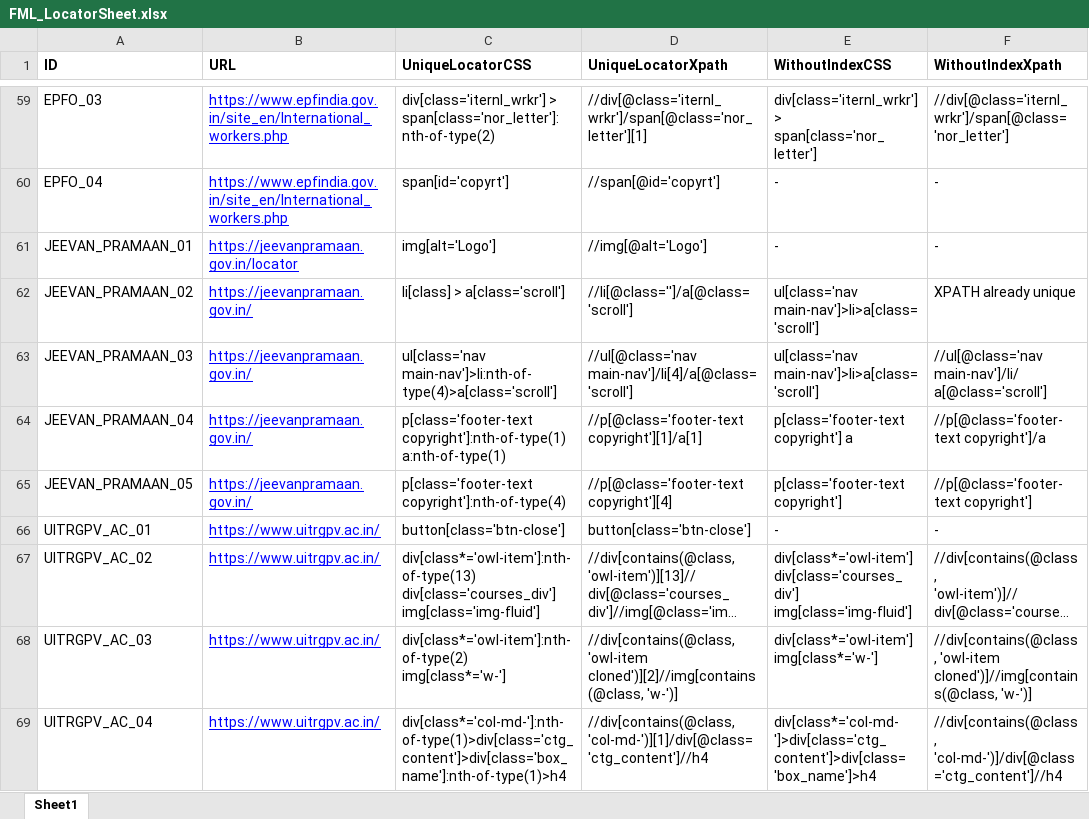
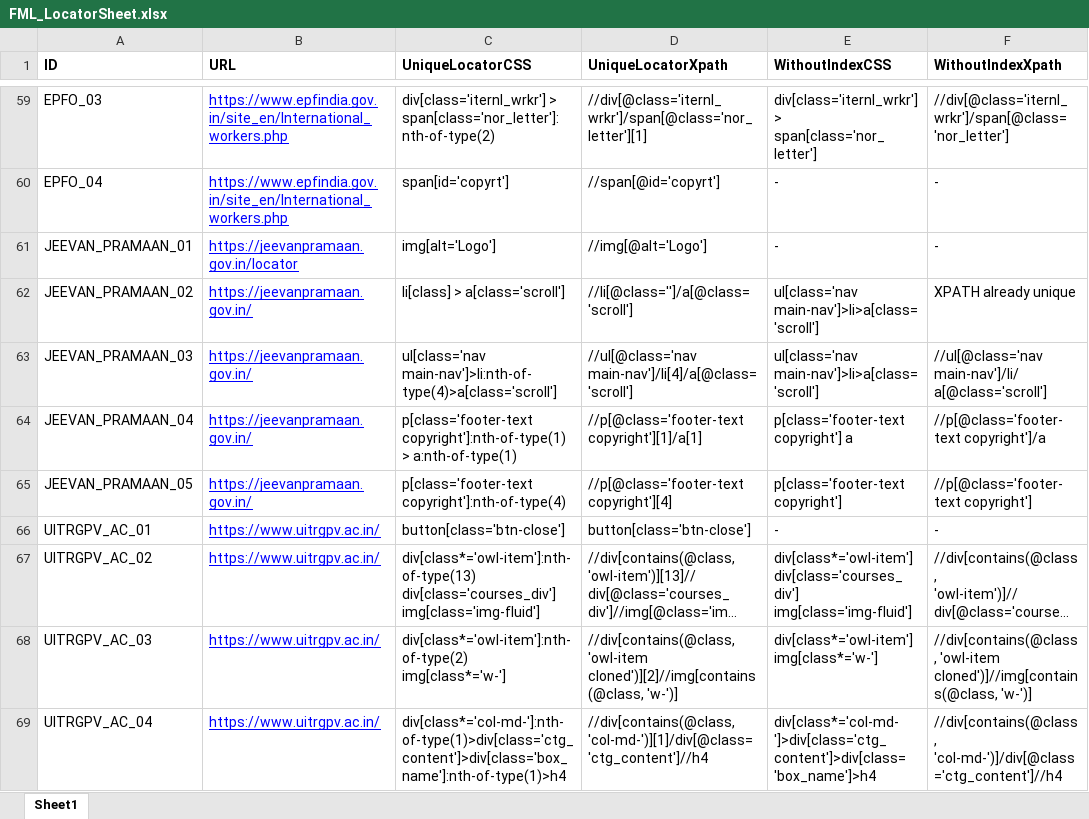
Before and after one commit to pooja10404/Automation_FML, an Excel workbook: src/main/resources/FML_LocatorSheet.xlsx, sheet Sheet1, drawn as a sheet; only a part is shown, gaps mark what is left out; long unchanged cells end in …; values as stored, in another font and other column widths than the file's, no borders; the diff names each change by its address in the sheet, - before the commit and + after, or states it on an @@ line.

```diff
--- a/src/main/resources/FML_LocatorSheet.xlsx (sheet Sheet1)
+++ b/src/main/resources/FML_LocatorSheet.xlsx (sheet Sheet1)
-C64 (UniqueLocatorCSS): p[class='footer-text copyright']:nth-of-type(1) a:nth-of-type(1)
+C64 (UniqueLocatorCSS): p[class='footer-text copyright']:nth-of-type(1) > a:nth-of-type(1)
```
Also changed, not shown: 6 other files.
